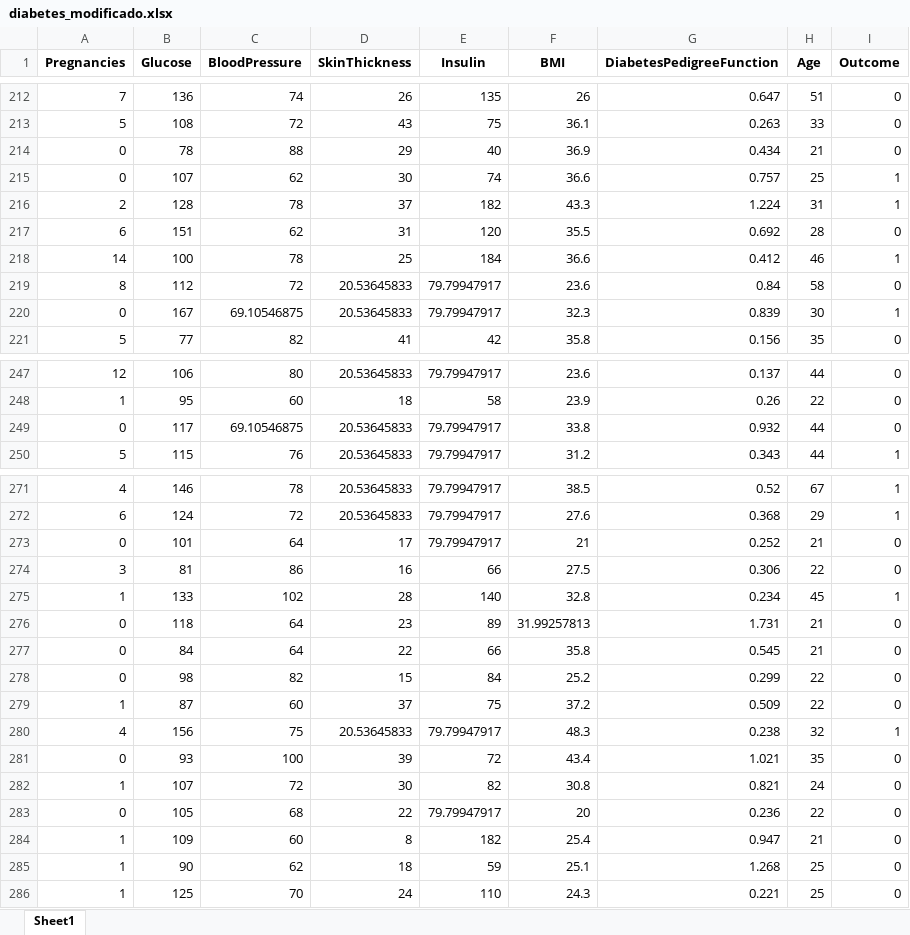
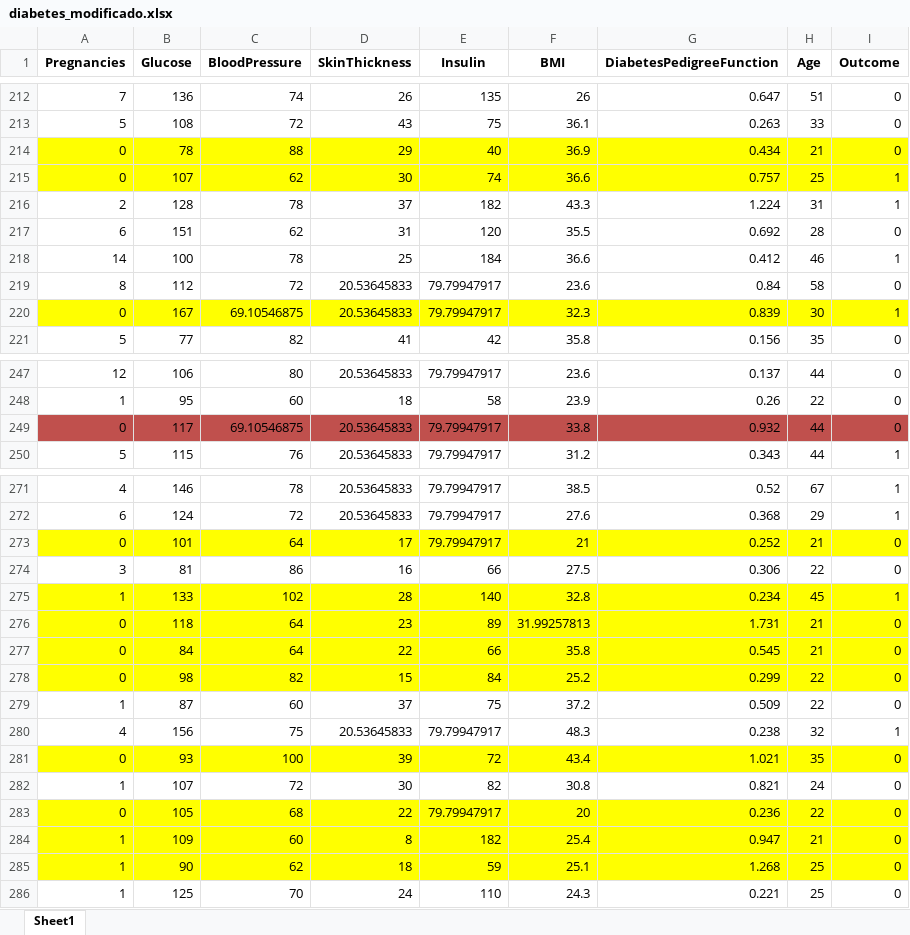
Before and after one commit to Abrancheto22/WEBPREDDICIONDT2, an Excel workbook: ml_api/diabetes_modificado.xlsx, sheet Sheet1, drawn as a sheet; only a part is shown, gaps mark what is left out; values as stored, in another font and other column widths than the file's, no borders; the diff covers the shown part only; the diff names each change by its address in the sheet, - before the commit and + after, or states it on an @@ line.

```diff
--- a/ml_api/diabetes_modificado.xlsx (sheet Sheet1)
+++ b/ml_api/diabetes_modificado.xlsx (sheet Sheet1)
-A214:I215 fill: none
+A214:I215 fill: #FFFF00
-A220:I220 fill: none
+A220:I220 fill: #FFFF00
-A249:I249 fill: none
+A249:I249 fill: #C0504D
-A273:I273 fill: none
+A273:I273 fill: #FFFF00
-A275:I278 fill: none
+A275:I278 fill: #FFFF00
-A281:I281 fill: none
+A281:I281 fill: #FFFF00
-A283:I285 fill: none
+A283:I285 fill: #FFFF00
```
Also changed, not shown: cell formats elsewhere in this sheet, 6 other files.
